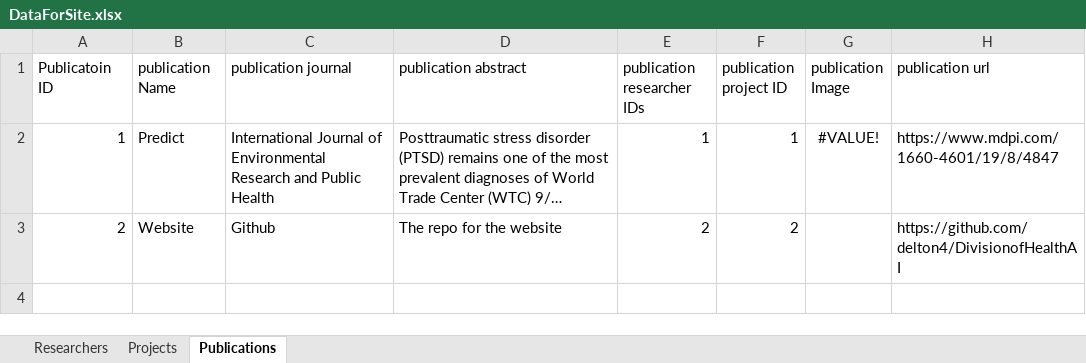
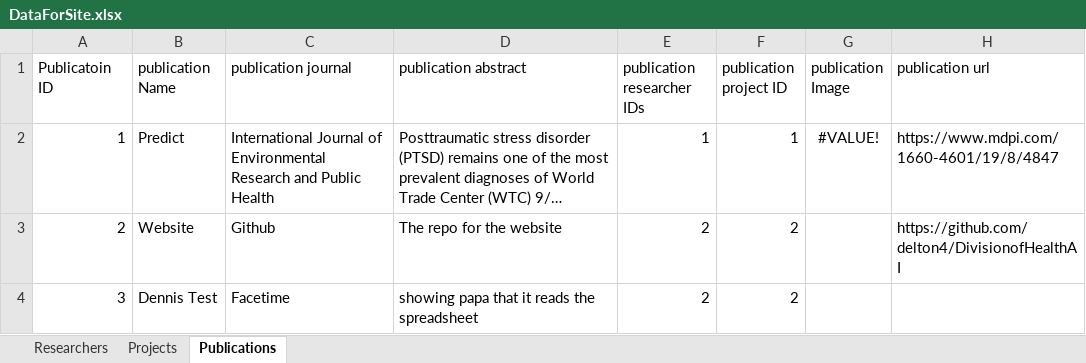
Before and after one commit to delton4/DivisionofHealthAI, an Excel workbook: DataForSite.xlsx, sheet Publications, drawn as a sheet; long unchanged cells end in …; values as stored, in another font and other column widths than the file's, no borders; the diff names each change by its address in the sheet, - before the commit and + after, or states it on an @@ line.

Commit message:
Update DataForSite.xlsx

```diff
--- a/DataForSite.xlsx (sheet Publications)
+++ b/DataForSite.xlsx (sheet Publications)
+row 4: 3 | Dennis Test | Facetime | showing papa that it reads the spreadsheet | 2 | 2
```
